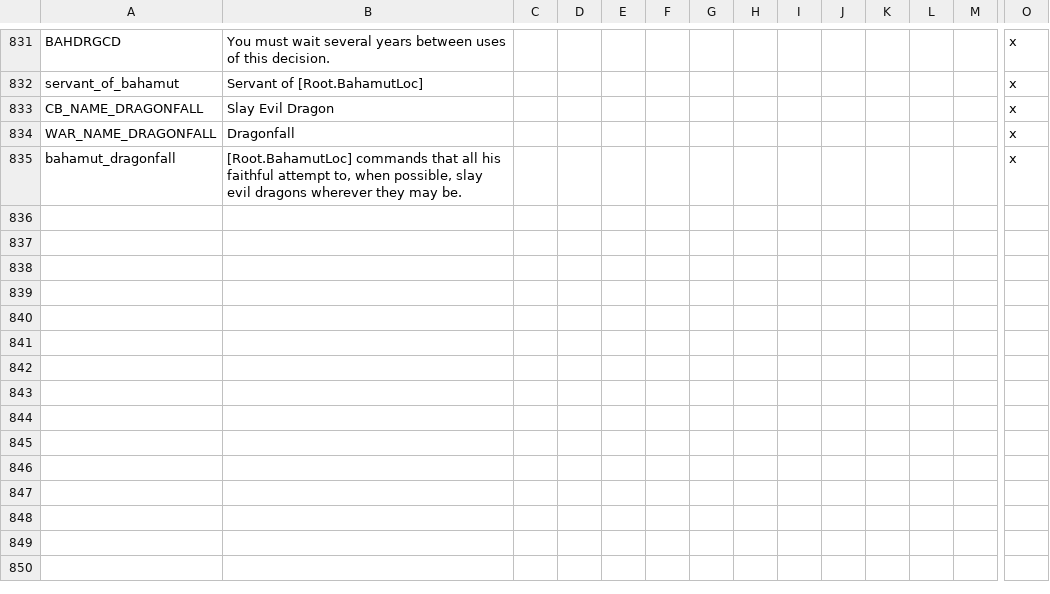
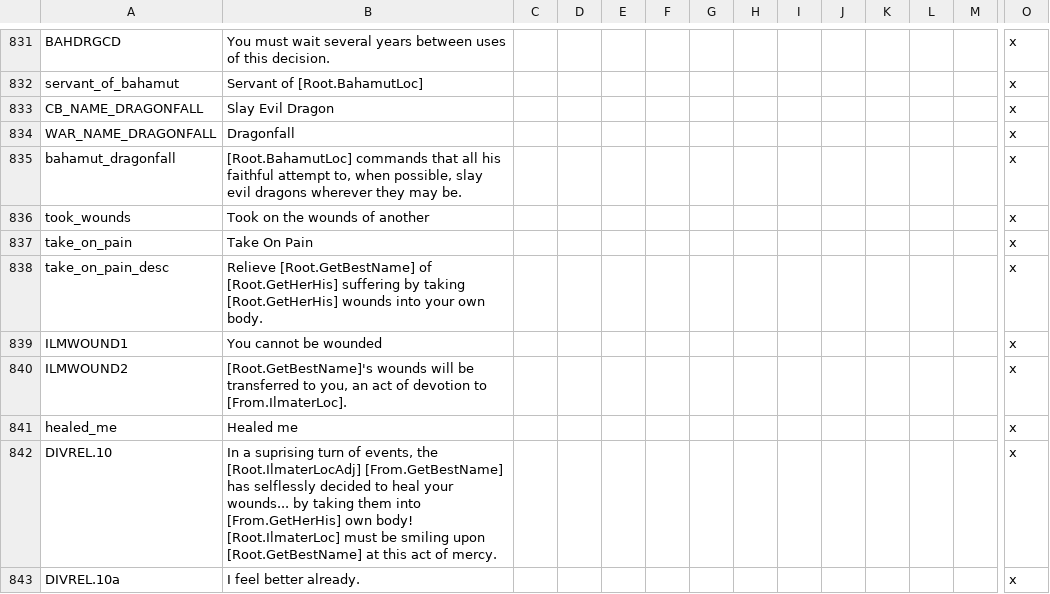
Before and after one commit to ProjectFaerun/Faerun, a CSV file: Faerun/localisation/TB_locs.csv, drawn as a sheet; only a part is shown, gaps mark what is left out; rows hold the shown columns only; the diff names each change by its address in the sheet, - before the commit and + after, or states it on an @@ line.

Commit message:
fixes + ilmater part 1

```diff
--- a/Faerun/localisation/TB_locs.csv
+++ b/Faerun/localisation/TB_locs.csv
+row 836: took_wounds | Took on the wounds of another |  |  |  |  |  |  |  |  |  |  |  | x
+row 837: take_on_pain | Take On Pain |  |  |  |  |  |  |  |  |  |  |  | x
+row 838: take_on_pain_desc | Relieve [Root.GetBestName] of [Root.GetHerHis] suffering by taking [Root.GetHerHis] wounds into your own body. |  |  |  |  |  |  |  |  |  |  |  | x
+row 839: ILMWOUND1 | You cannot be wounded |  |  |  |  |  |  |  |  |  |  |  | x
+row 840: ILMWOUND2 | [Root.GetBestName]'s wounds will be transferred to you, an act of devotion to [From.IlmaterLoc]. |  |  |  |  |  |  |  |  |  |  |  | x
+row 841: healed_me | Healed me |  |  |  |  |  |  |  |  |  |  |  | x
+row 842: DIVREL.10 | In a suprising turn of events, the [Root.IlmaterLocAdj] [From.GetBestName] has selflessly decided to heal your wounds... by taking them into [From.GetHerHis] own body! [Root.IlmaterLoc] must be smiling upon [Root.GetBestName] at this act of mercy. |  |  |  |  |  |  |  |  |  |  |  | x
+row 843: DIVREL.10a | I feel better already. |  |  |  |  |  |  |  |  |  |  |  | x
```
Also changed, not shown: 7 other files.
